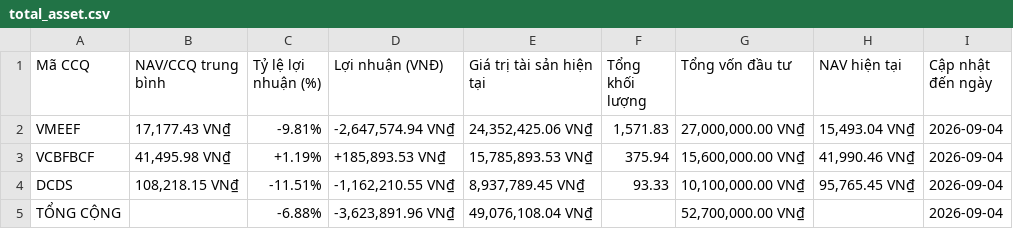
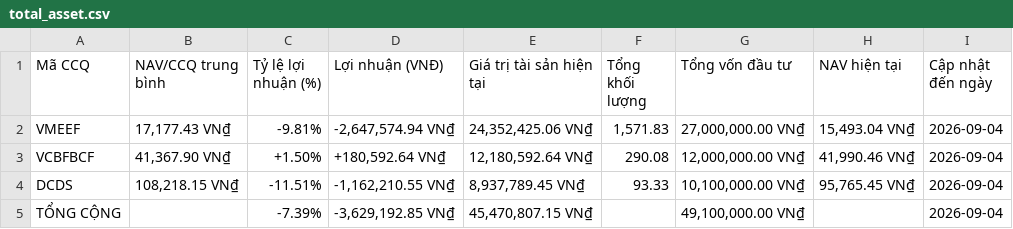
Before and after one commit to congdanh0101/vietnamese-fund-nav-tracker, a CSV file: total_asset.csv, drawn as a sheet.

```diff
--- a/total_asset.csv
+++ b/total_asset.csv
@@ -2,4 +2,4 @@ Mã CCQ,NAV/CCQ trung bình,Tỷ lệ lợi nhuận (%),Lợi nhuận (VNĐ),Gi
 VMEEF,"17,177.43 VN₫",-9.81%,"-2,647,574.94 VN₫","24,352,425.06 VN₫","1,571.83","27,000,000.00 VN₫","15,493.04 VN₫",2026-09-04
-VCBFBCF,"41,495.98 VN₫",+1.19%,"+185,893.53 VN₫","15,785,893.53 VN₫",375.94,"15,600,000.00 VN₫","41,990.46 VN₫",2026-09-04
+VCBFBCF,"41,367.90 VN₫",+1.50%,"+180,592.64 VN₫","12,180,592.64 VN₫",290.08,"12,000,000.00 VN₫","41,990.46 VN₫",2026-09-04
 DCDS,"108,218.15 VN₫",-11.51%,"-1,162,210.55 VN₫","8,937,789.45 VN₫",93.33,"10,100,000.00 VN₫","95,765.45 VN₫",2026-09-04
-TỔNG CỘNG,,-6.88%,"-3,623,891.96 VN₫","49,076,108.04 VN₫",,"52,700,000.00 VN₫",,2026-09-04
+TỔNG CỘNG,,-7.39%,"-3,629,192.85 VN₫","45,470,807.15 VN₫",,"49,100,000.00 VN₫",,2026-09-04
```
Also changed, not shown: data_trans/All_Transactions_Merged.csv, data_trans/VCBFBCF_transaction.csv, 5 other files.
